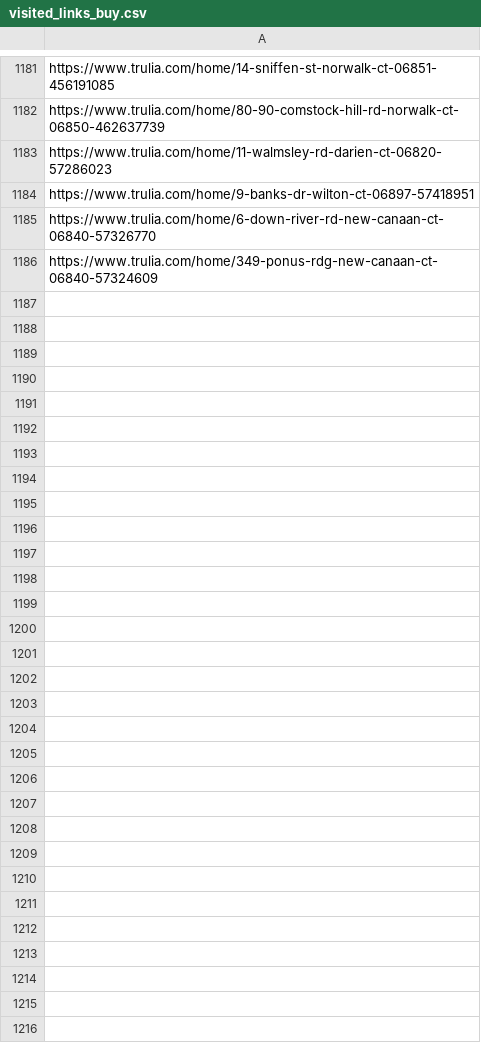
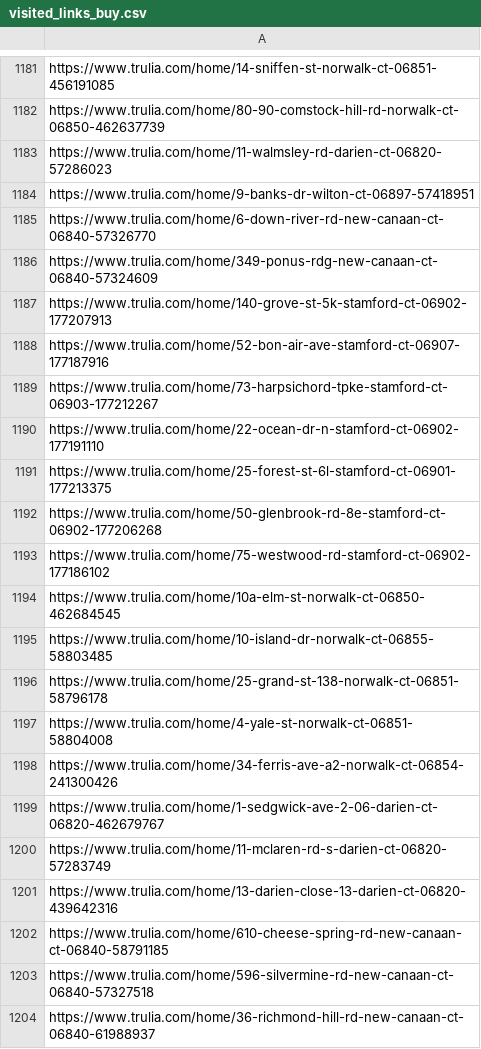
Before and after one commit to wistel-alexander/Blues-Point-Real-State, a CSV file: Trulia Buy/visited_links_buy.csv, drawn as a sheet; only a part is shown, gaps mark what is left out; the diff names each change by its address in the sheet, - before the commit and + after, or states it on an @@ line.

```diff
--- a/Trulia Buy/visited_links_buy.csv
+++ b/Trulia Buy/visited_links_buy.csv
+row 1187: https://www.trulia.com/home/140-grove-st-5k-stamford-ct-06902-177207913
+row 1188: https://www.trulia.com/home/52-bon-air-ave-stamford-ct-06907-177187916
+row 1189: https://www.trulia.com/home/73-harpsichord-tpke-stamford-ct-06903-177212267
+row 1190: https://www.trulia.com/home/22-ocean-dr-n-stamford-ct-06902-177191110
+row 1191: https://www.trulia.com/home/25-forest-st-6l-stamford-ct-06901-177213375
+row 1192: https://www.trulia.com/home/50-glenbrook-rd-8e-stamford-ct-06902-177206268
+row 1193: https://www.trulia.com/home/75-westwood-rd-stamford-ct-06902-177186102
+row 1194: https://www.trulia.com/home/10a-elm-st-norwalk-ct-06850-462684545
+row 1195: https://www.trulia.com/home/10-island-dr-norwalk-ct-06855-58803485
+row 1196: https://www.trulia.com/home/25-grand-st-138-norwalk-ct-06851-58796178
+row 1197: https://www.trulia.com/home/4-yale-st-norwalk-ct-06851-58804008
+row 1198: https://www.trulia.com/home/34-ferris-ave-a2-norwalk-ct-06854-241300426
+row 1199: https://www.trulia.com/home/1-sedgwick-ave-2-06-darien-ct-06820-462679767
+row 1200: https://www.trulia.com/home/11-mclaren-rd-s-darien-ct-06820-57283749
+row 1201: https://www.trulia.com/home/13-darien-close-13-darien-ct-06820-439642316
+row 1202: https://www.trulia.com/home/610-cheese-spring-rd-new-canaan-ct-06840-58791185
+row 1203: https://www.trulia.com/home/596-silvermine-rd-new-canaan-ct-06840-57327518
+row 1204: https://www.trulia.com/home/36-richmond-hill-rd-new-canaan-ct-06840-61988937
```
Also changed, not shown: Trulia Buy/trulia_buy_data.csv, Trulia Rent/trulia_rent_data.csv, 1 other file.
